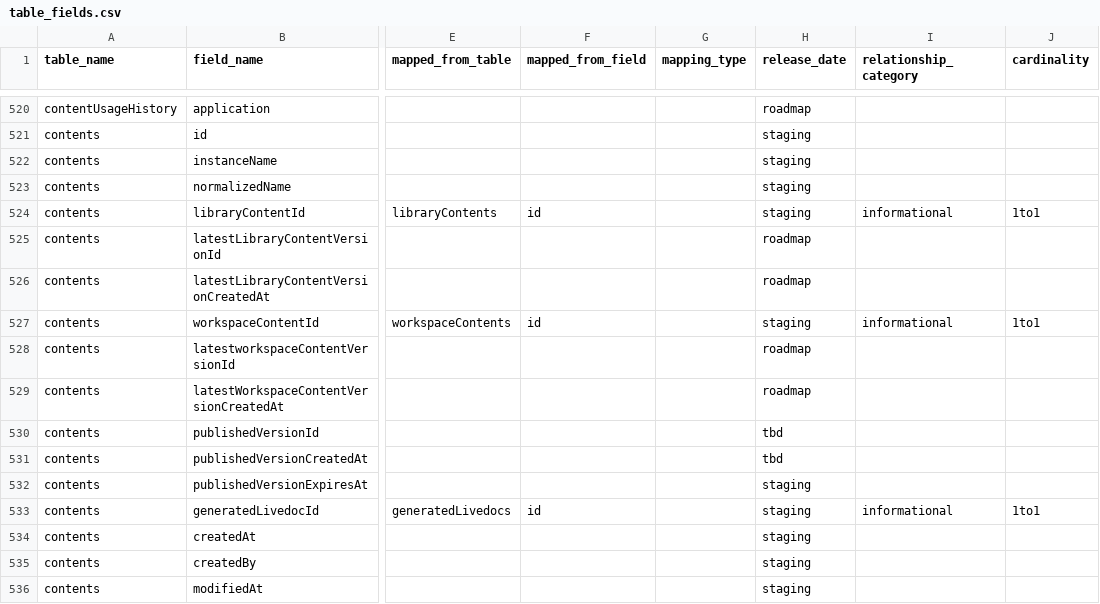
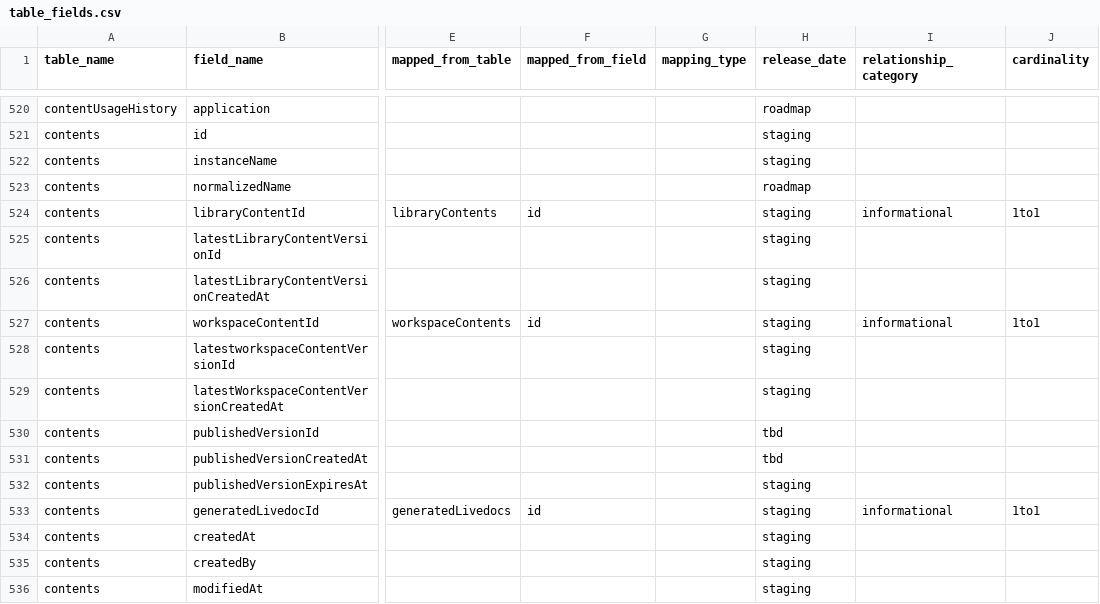
Before and after one commit to tstrader/tstrader.github.io, a CSV file: erd/table_fields.csv, drawn as a sheet; only a part is shown, gaps mark what is left out; the diff names each change by its address in the sheet, - before the commit and + after, or states it on an @@ line.

Commit message:
updated files

```diff
--- a/erd/table_fields.csv
+++ b/erd/table_fields.csv
-H523 (release_date): staging
+H523 (release_date): roadmap
-H525:H526 (release_date): roadmap
+H525:H526 (release_date): staging
-H528:H529 (release_date): roadmap
+H528:H529 (release_date): staging
```
